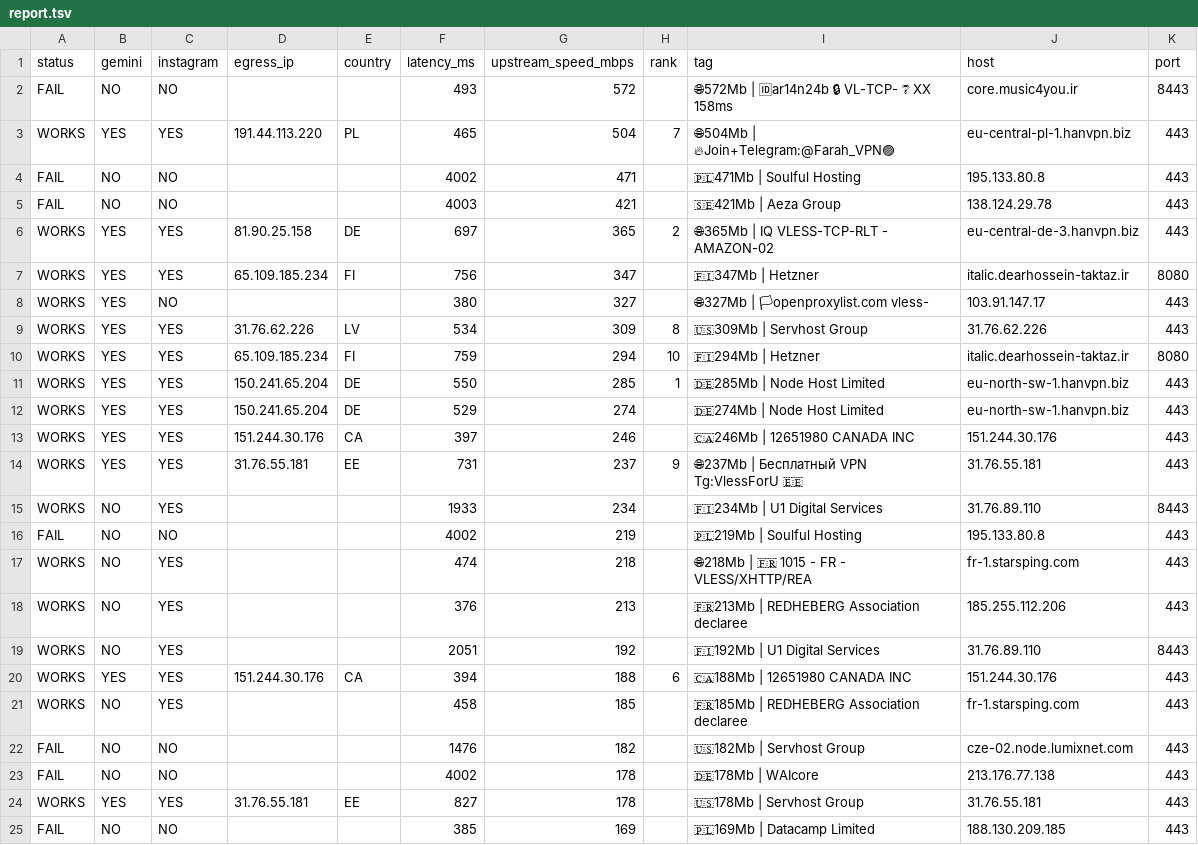
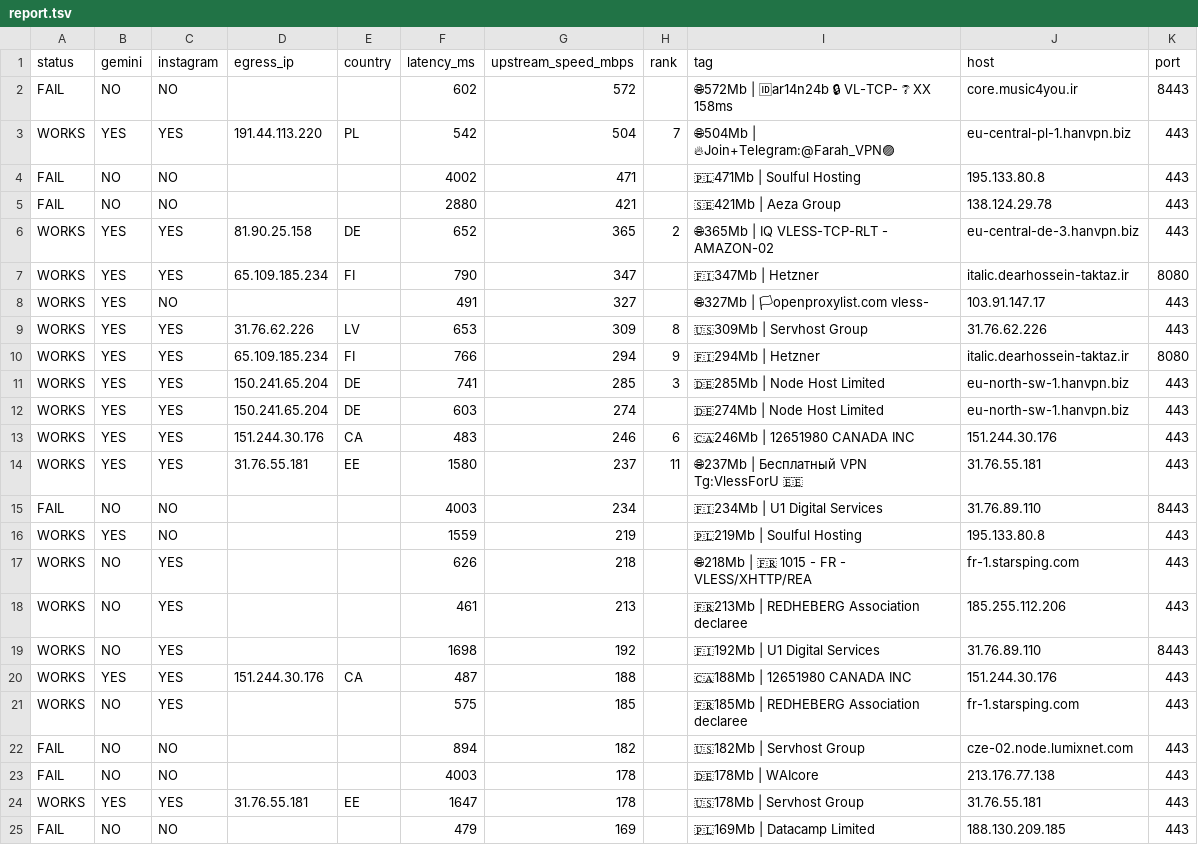
Before and after one commit to StarLordKarma/v2rayn-auto-subscription, a TSV file: report.tsv, drawn as a sheet; only a part is shown; the diff covers the shown part only.

```diff
--- a/report.tsv
+++ b/report.tsv
@@ -1,25 +1,25 @@
 status	gemini	instagram	egress_ip	country	latency_ms	upstream_speed_mbps	rank	tag	host	port
-FAIL	NO	NO			493	572		🌐572Mb | 🆔ar14n24b 🔒 VL-TCP- ❔ XX 158ms	core.music4you.ir	8443
-WORKS	YES	YES	191.44.113.220	PL	465	504	7	🌐504Mb | 🔥Join+Telegram:@Farah_VPN🟣	eu-central-pl-1.hanvpn.biz	443
+FAIL	NO	NO			602	572		🌐572Mb | 🆔ar14n24b 🔒 VL-TCP- ❔ XX 158ms	core.music4you.ir	8443
+WORKS	YES	YES	191.44.113.220	PL	542	504	7	🌐504Mb | 🔥Join+Telegram:@Farah_VPN🟣	eu-central-pl-1.hanvpn.biz	443
 FAIL	NO	NO			4002	471		🇵🇱471Mb | Soulful Hosting	195.133.80.8	443
-FAIL	NO	NO			4003	421		🇸🇪421Mb | Aeza Group	138.124.29.78	443
-WORKS	YES	YES	81.90.25.158	DE	697	365	2	🌐365Mb | IQ   VLESS-TCP-RLT - AMAZON-02	eu-central-de-3.hanvpn.biz	443
-WORKS	YES	YES	65.109.185.234	FI	756	347		🇫🇮347Mb | Hetzner	italic.dearhossein-taktaz.ir	8080
-WORKS	YES	NO			380	327		🌐327Mb | 🏳openproxylist.com vless-	103.91.147.17	443
-WORKS	YES	YES	31.76.62.226	LV	534	309	8	🇺🇸309Mb | Servhost Group	31.76.62.226	443
-WORKS	YES	YES	65.109.185.234	FI	759	294	10	🇫🇮294Mb | Hetzner	italic.dearhossein-taktaz.ir	8080
-WORKS	YES	YES	150.241.65.204	DE	550	285	1	🇩🇪285Mb | Node Host Limited	eu-north-sw-1.hanvpn.biz	443
-WORKS	YES	YES	150.241.65.204	DE	529	274		🇩🇪274Mb | Node Host Limited	eu-north-sw-1.hanvpn.biz	443
-WORKS	YES	YES	151.244.30.176	CA	397	246		🇨🇦246Mb | 12651980 CANADA INC	151.244.30.176	443
-WORKS	YES	YES	31.76.55.181	EE	731	237	9	🌐237Mb | Бесплатный VPN Tg:VlessForU 🇪🇪	31.76.55.181	443
-WORKS	NO	YES			1933	234		🇫🇮234Mb | U1 Digital Services	31.76.89.110	8443
-FAIL	NO	NO			4002	219		🇵🇱219Mb | Soulful Hosting	195.133.80.8	443
-WORKS	NO	YES			474	218		🌐218Mb | 🇫🇷 1015 - FR - VLESS/XHTTP/REA	fr-1.starsping.com	443
-WORKS	NO	YES			376	213		🇫🇷213Mb | REDHEBERG Association declaree	185.255.112.206	443
-WORKS	NO	YES			2051	192		🇫🇮192Mb | U1 Digital Services	31.76.89.110	8443
-WORKS	YES	YES	151.244.30.176	CA	394	188	6	🇨🇦188Mb | 12651980 CANADA INC	151.244.30.176	443
-WORKS	NO	YES			458	185		🇫🇷185Mb | REDHEBERG Association declaree	fr-1.starsping.com	443
-FAIL	NO	NO			1476	182		🇺🇸182Mb | Servhost Group	cze-02.node.lumixnet.com	443
-FAIL	NO	NO			4002	178		🇩🇪178Mb | WAIcore	213.176.77.138	443
-WORKS	YES	YES	31.76.55.181	EE	827	178		🇺🇸178Mb | Servhost Group	31.76.55.181	443
-FAIL	NO	NO			385	169		🇵🇱169Mb | Datacamp Limited	188.130.209.185	443
+FAIL	NO	NO			2880	421		🇸🇪421Mb | Aeza Group	138.124.29.78	443
+WORKS	YES	YES	81.90.25.158	DE	652	365	2	🌐365Mb | IQ   VLESS-TCP-RLT - AMAZON-02	eu-central-de-3.hanvpn.biz	443
+WORKS	YES	YES	65.109.185.234	FI	790	347		🇫🇮347Mb | Hetzner	italic.dearhossein-taktaz.ir	8080
+WORKS	YES	NO			491	327		🌐327Mb | 🏳openproxylist.com vless-	103.91.147.17	443
+WORKS	YES	YES	31.76.62.226	LV	653	309	8	🇺🇸309Mb | Servhost Group	31.76.62.226	443
+WORKS	YES	YES	65.109.185.234	FI	766	294	9	🇫🇮294Mb | Hetzner	italic.dearhossein-taktaz.ir	8080
+WORKS	YES	YES	150.241.65.204	DE	741	285	3	🇩🇪285Mb | Node Host Limited	eu-north-sw-1.hanvpn.biz	443
+WORKS	YES	YES	150.241.65.204	DE	603	274		🇩🇪274Mb | Node Host Limited	eu-north-sw-1.hanvpn.biz	443
+WORKS	YES	YES	151.244.30.176	CA	483	246	6	🇨🇦246Mb | 12651980 CANADA INC	151.244.30.176	443
+WORKS	YES	YES	31.76.55.181	EE	1580	237	11	🌐237Mb | Бесплатный VPN Tg:VlessForU 🇪🇪	31.76.55.181	443
+FAIL	NO	NO			4003	234		🇫🇮234Mb | U1 Digital Services	31.76.89.110	8443
+WORKS	YES	NO			1559	219		🇵🇱219Mb | Soulful Hosting	195.133.80.8	443
+WORKS	NO	YES			626	218		🌐218Mb | 🇫🇷 1015 - FR - VLESS/XHTTP/REA	fr-1.starsping.com	443
+WORKS	NO	YES			461	213		🇫🇷213Mb | REDHEBERG Association declaree	185.255.112.206	443
+WORKS	NO	YES			1698	192		🇫🇮192Mb | U1 Digital Services	31.76.89.110	8443
+WORKS	YES	YES	151.244.30.176	CA	487	188		🇨🇦188Mb | 12651980 CANADA INC	151.244.30.176	443
+WORKS	NO	YES			575	185		🇫🇷185Mb | REDHEBERG Association declaree	fr-1.starsping.com	443
+FAIL	NO	NO			894	182		🇺🇸182Mb | Servhost Group	cze-02.node.lumixnet.com	443
+FAIL	NO	NO			4003	178		🇩🇪178Mb | WAIcore	213.176.77.138	443
+WORKS	YES	YES	31.76.55.181	EE	1647	178		🇺🇸178Mb | Servhost Group	31.76.55.181	443
+FAIL	NO	NO			479	169		🇵🇱169Mb | Datacamp Limited	188.130.209.185	443
```
Also changed, not shown: 6 added rows, 6 removed rows and 48 edited cells elsewhere in this file, 2 other files.
